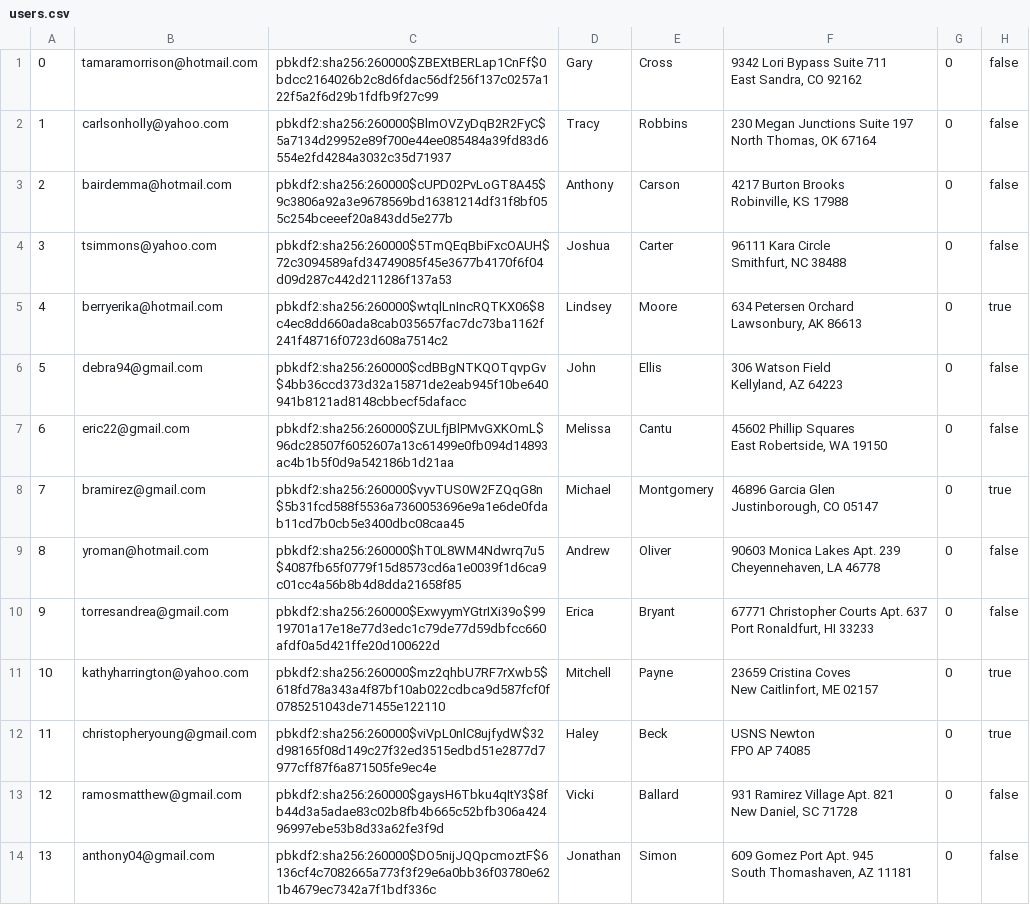
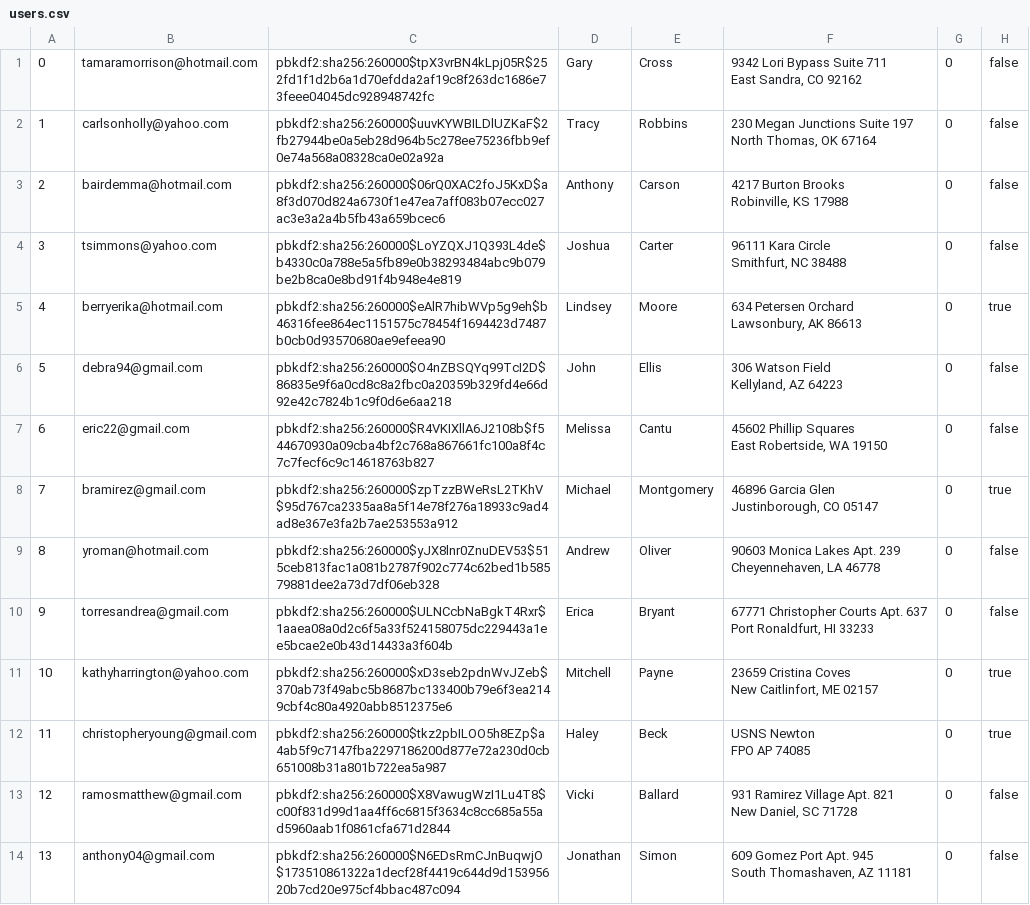
Before and after one commit to sydlester/Mini-Amazon-CS316, a CSV file: db/data/users.csv, drawn as a sheet; only a part is shown; the diff covers the shown part only; the diff names each change by its address in the sheet, - before the commit and + after, or states it on an @@ line.

```diff
--- a/db/data/users.csv
+++ b/db/data/users.csv
-C1: pbkdf2:sha256:260000$ZBEXtBERLap1CnFf$0bdcc2164026b2c8d6fdac56df256f137c0257a122f5a2f6d29b1fdfb9f27c99
+C1: pbkdf2:sha256:260000$tpX3vrBN4kLpj05R$252fd1f1d2b6a1d70efdda2af19c8f263dc1686e73feee04045dc928948742fc
-C2: pbkdf2:sha256:260000$BlmOVZyDqB2R2FyC$5a7134d29952e89f700e44ee085484a39fd83d6554e2fd4284a3032c35d71937
+C2: pbkdf2:sha256:260000$uuvKYWBILDlUZKaF$2fb27944be0a5eb28d964b5c278ee75236fbb9ef0e74a568a08328ca0e02a92a
-C3: pbkdf2:sha256:260000$cUPD02PvLoGT8A45$9c3806a92a3e9678569bd16381214df31f8bf055c254bceeef20a843dd5e277b
+C3: pbkdf2:sha256:260000$06rQ0XAC2foJ5KxD$a8f3d070d824a6730f1e47ea7aff083b07ecc027ac3e3a2a4b5fb43a659bcec6
-C4: pbkdf2:sha256:260000$5TmQEqBbiFxcOAUH$72c3094589afd34749085f45e3677b4170f6f04d09d287c442d211286f137a53
+C4: pbkdf2:sha256:260000$LoYZQXJ1Q393L4de$b4330c0a788e5a5fb89e0b38293484abc9b079be2b8ca0e8bd91f4b948e4e819
-C5: pbkdf2:sha256:260000$wtqlLnIncRQTKX06$8c4ec8dd660ada8cab035657fac7dc73ba1162f241f48716f0723d608a7514c2
+C5: pbkdf2:sha256:260000$eAlR7hibWVp5g9eh$b46316fee864ec1151575c78454f1694423d7487b0cb0d93570680ae9efeea90
-C6: pbkdf2:sha256:260000$cdBBgNTKQOTqvpGv$4bb36ccd373d32a15871de2eab945f10be640941b8121ad8148cbbecf5dafacc
+C6: pbkdf2:sha256:260000$O4nZBSQYq99TcI2D$86835e9f6a0cd8c8a2fbc0a20359b329fd4e66d92e42c7824b1c9f0d6e6aa218
-C7: pbkdf2:sha256:260000$ZULfjBlPMvGXKOmL$96dc28507f6052607a13c61499e0fb094d14893ac4b1b5f0d9a542186b1d21aa
+C7: pbkdf2:sha256:260000$R4VKIXllA6J2108b$f544670930a09cba4bf2c768a867661fc100a8f4c7c7fecf6c9c14618763b827
-C8: pbkdf2:sha256:260000$vyvTUS0W2FZQqG8n$5b31fcd588f5536a7360053696e9a1e6de0fdab11cd7b0cb5e3400dbc08caa45
+C8: pbkdf2:sha256:260000$zpTzzBWeRsL2TKhV$95d767ca2335aa8a5f14e78f276a18933c9ad4ad8e367e3fa2b7ae253553a912
-C9: pbkdf2:sha256:260000$hT0L8WM4Ndwrq7u5$4087fb65f0779f15d8573cd6a1e0039f1d6ca9c01cc4a56b8b4d8dda21658f85
+C9: pbkdf2:sha256:260000$yJX8lnr0ZnuDEV53$515ceb813fac1a081b2787f902c774c62bed1b58579881dee2a73d7df06eb328
-C10: pbkdf2:sha256:260000$ExwyymYGtrIXi39o$9919701a17e18e77d3edc1c79de77d59dbfcc660afdf0a5d421ffe20d100622d
+C10: pbkdf2:sha256:260000$ULNCcbNaBgkT4Rxr$1aaea08a0d2c6f5a33f524158075dc229443a1ee5bcae2e0b43d14433a3f604b
-C11: pbkdf2:sha256:260000$mz2qhbU7RF7rXwb5$618fd78a343a4f87bf10ab022cdbca9d587fcf0f0785251043de71455e122110
+C11: pbkdf2:sha256:260000$xD3seb2pdnWvJZeb$370ab73f49abc5b8687bc133400b79e6f3ea2149cbf4c80a4920abb8512375e6
-C12: pbkdf2:sha256:260000$viVpL0nlC8ujfydW$32d98165f08d149c27f32ed3515edbd51e2877d7977cff87f6a871505fe9ec4e
+C12: pbkdf2:sha256:260000$tkz2pbILOO5h8EZp$a4ab5f9c7147fba2297186200d877e72a230d0cb651008b31a801b722ea5a987
-C13: pbkdf2:sha256:260000$gaysH6Tbku4qItY3$8fb44d3a5adae83c02b8fb4b665c52bfb306a42496997ebe53b8d33a62fe3f9d
+C13: pbkdf2:sha256:260000$X8VawugWzI1Lu4T8$c00f831d99d1aa4ff6c6815f3634c8cc685a55ad5960aab1f0861cfa671d2844
-C14: pbkdf2:sha256:260000$DO5nijJQQpcmoztF$6136cf4c7082665a773f3f29e6a0bb36f03780e621b4679ec7342a7f1bdf336c
+C14: pbkdf2:sha256:260000$N6EDsRmCJnBuqwjO$173510861322a1decf28f4419c644d9d15395620b7cd20e975cf4bbac487c094
```
Also changed, not shown: 86 edited cells elsewhere in this file, db/data/products.csv, 2 other files.
